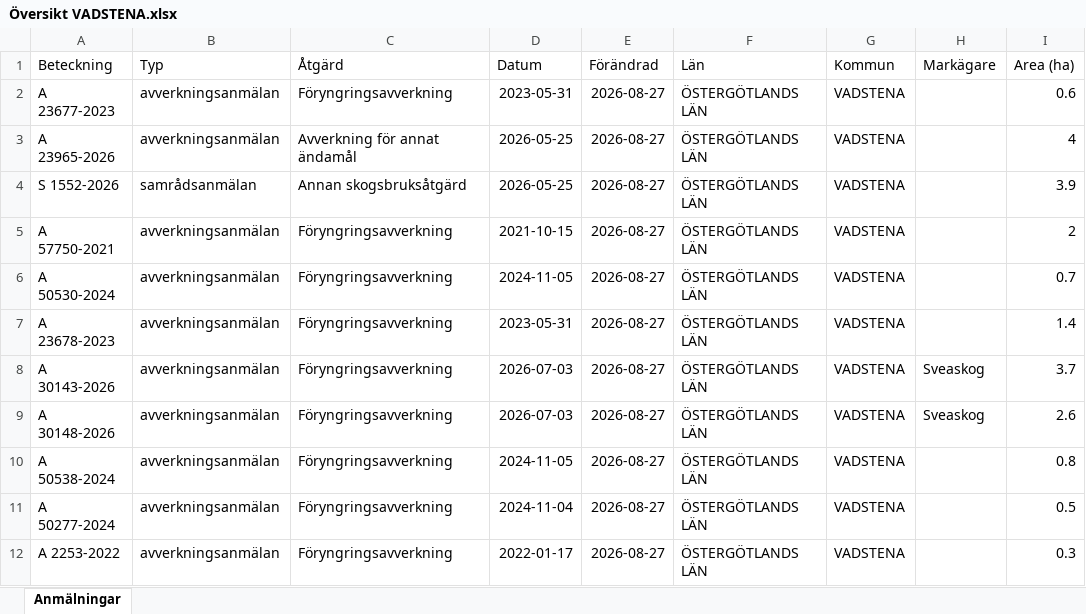
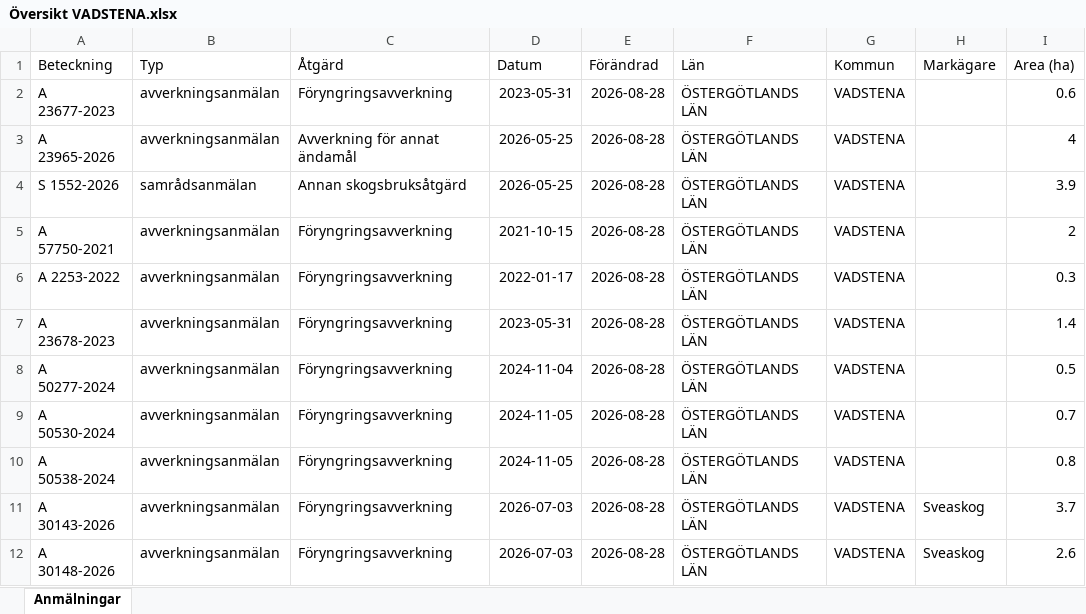
Before and after one commit to klasma/Logging_0584, an Excel workbook: Översikt VADSTENA.xlsx, sheet Anmälningar, drawn as a sheet; only a part is shown; values as stored, in another font and other column widths than the file's, no borders; the diff names each change by its address in the sheet, - before the commit and + after, or states it on an @@ line.

```diff
--- a/Översikt VADSTENA.xlsx (sheet Anmälningar)
+++ b/Översikt VADSTENA.xlsx (sheet Anmälningar)
-E2:E12 (Förändrad): 2026-08-27
+E2:E12 (Förändrad): 2026-08-28
-A6 (Beteckning): A 50530-2024
+A6 (Beteckning): A 2253-2022
-D6 (Datum): 2024-11-05
+D6 (Datum): 2022-01-17
-I6 (Area (ha)): 0.7
+I6 (Area (ha)): 0.3
-A8 (Beteckning): A 30143-2026
+A8 (Beteckning): A 50277-2024
-D8 (Datum): 2026-07-03
+D8 (Datum): 2024-11-04
-H8:H9 (Markägare): Sveaskog
+H8:H9 (Markägare): (empty)
-I8 (Area (ha)): 3.7
+I8 (Area (ha)): 0.5
-A9 (Beteckning): A 30148-2026
+A9 (Beteckning): A 50530-2024
-D9 (Datum): 2026-07-03
+D9 (Datum): 2024-11-05
-I9 (Area (ha)): 2.6
+I9 (Area (ha)): 0.7
-A11 (Beteckning): A 50277-2024
+A11 (Beteckning): A 30143-2026
-D11 (Datum): 2024-11-04
+D11 (Datum): 2026-07-03
-H11:H12 (Markägare): (empty)
+H11:H12 (Markägare): Sveaskog
-I11 (Area (ha)): 0.5
+I11 (Area (ha)): 3.7
-A12 (Beteckning): A 2253-2022
+A12 (Beteckning): A 30148-2026
-D12 (Datum): 2022-01-17
+D12 (Datum): 2026-07-03
-I12 (Area (ha)): 0.3
+I12 (Area (ha)): 2.6
```
Also changed, not shown: artfynd/A 23677-2023 artfynd.xlsx, artfynd/A 23965-2026 artfynd.xlsx, 15 other files.
